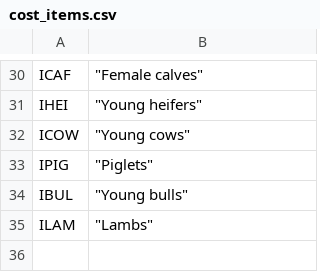
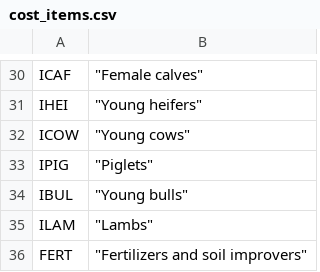
Before and after one commit to trialsolution/input_costs, a CSV file: data/cost_items.csv, drawn as a sheet; only a part is shown, gaps mark what is left out; the diff names each change by its address in the sheet, - before the commit and + after, or states it on an @@ line.

Commit message:
fertilizer costs analysis added

```diff
--- a/data/cost_items.csv
+++ b/data/cost_items.csv
+row 36: FERT | "Fertilizers and soil improvers"
```
Also changed, not shown: 3 other files.
